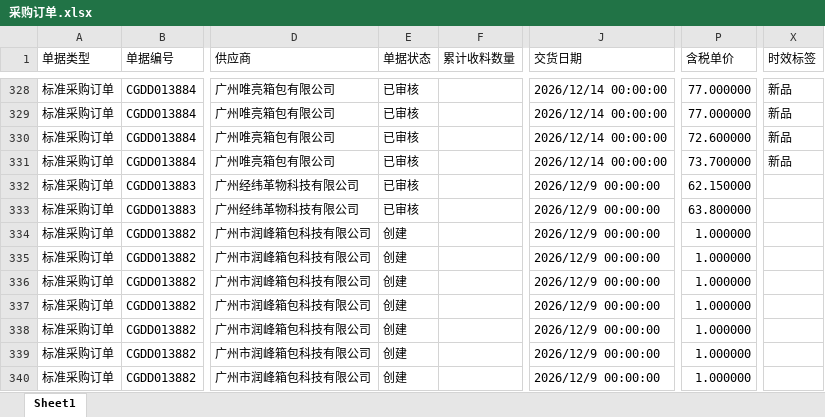
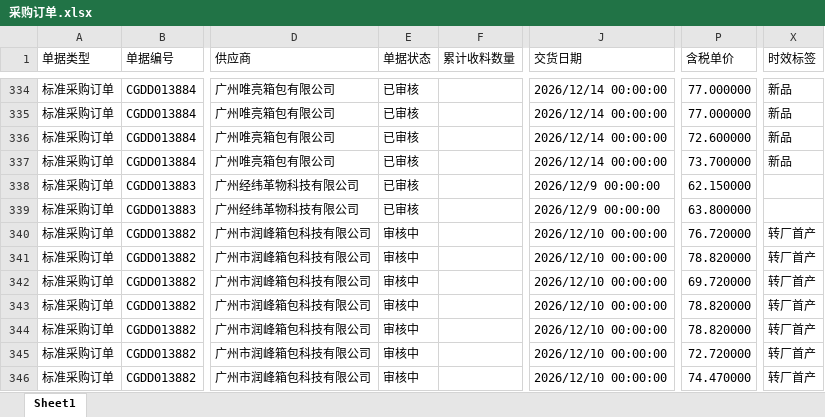
Before and after one commit to yikeqingsongguo/HY.supply-chain-management, an Excel workbook: src/采购订单.xlsx, sheet Sheet1, drawn as a sheet; only a part is shown, gaps mark what is left out; values as stored, in another font and other column widths than the file's, no borders; addresses are those after the commit; the diff covers the shown part only; the diff names each change by its address in the sheet, - before the commit and + after, or states it on an @@ line.

```diff
--- a/src/采购订单.xlsx (sheet Sheet1)
+++ b/src/采购订单.xlsx (sheet Sheet1)
-E340:E346 (单据状态): 创建
+E340:E346 (单据状态): 审核中
-J340:J346 (交货日期): 2026/12/9 00:00:00
+J340:J346 (交货日期): 2026/12/10 00:00:00
-P340 (含税单价): 1.000000
+P340 (含税单价): 76.720000
-X340:X346 (时效标签): (empty)
+X340:X346 (时效标签): 转厂首产
-P341 (含税单价): 1.000000
+P341 (含税单价): 78.820000
-P342 (含税单价): 1.000000
+P342 (含税单价): 69.720000
-P343:P344 (含税单价): 1.000000
+P343:P344 (含税单价): 78.820000
-P345 (含税单价): 1.000000
+P345 (含税单价): 72.720000
-P346 (含税单价): 1.000000
+P346 (含税单价): 74.470000
```
Also changed, not shown: 7 added rows, 1 removed row and 60 edited cells elsewhere in this sheet, src/otd_apply.xlsx, src/otd_recv.xlsx, 6 other files.
